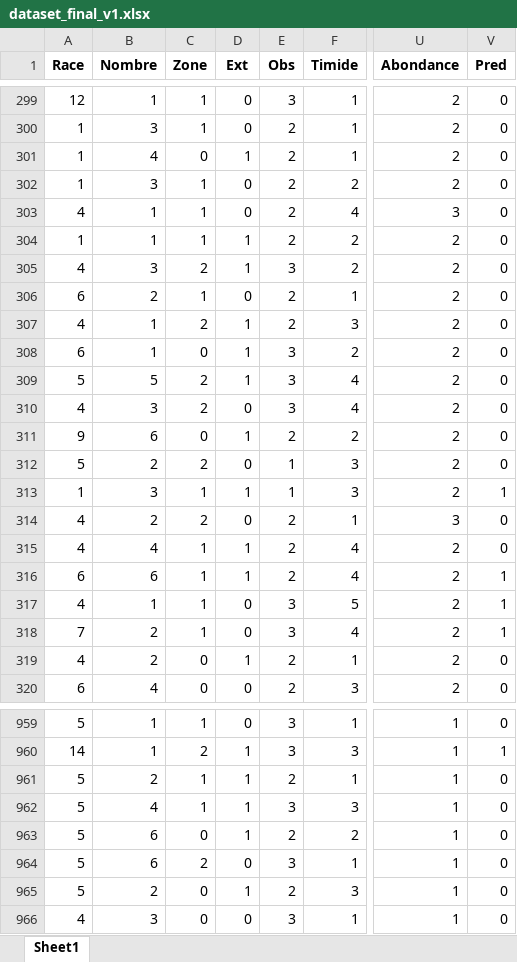
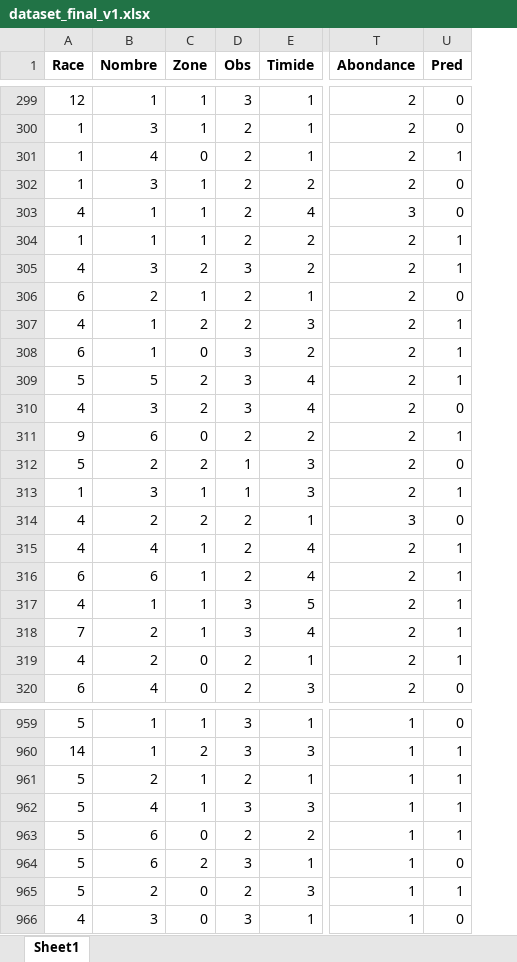
Before and after one commit to BejenaruIoanMatei/FacultateAI, an Excel workbook: Dataset/dataset_final_v1.xlsx, sheet Sheet1, drawn as a sheet; only a part is shown, gaps mark what is left out; values as stored, in another font and other column widths than the file's, no borders; removed rows and columns are numbered as before the commit, all else as after; the diff covers the shown part only; the diff names each change by its address in the sheet, - before the commit and + after, or states it on an @@ line.

Commit message:
Dataset pt 13
Pred | Ext => Pred

```diff
--- a/Dataset/dataset_final_v1.xlsx (sheet Sheet1)
+++ b/Dataset/dataset_final_v1.xlsx (sheet Sheet1)
-column D (Ext), rows 299-320: 0 | 0 | 1 | 0 | 0 | 1 | 1 | 0 | 1 | 1 | 1 | 0 | 1 | 0 | 1 | 0 | 1 | 1 | 0 | 0 | 1 | 0; rows 959-966: 0 | 1 | 1 | 1 | 1 | 0 | 1 | 0
-U301 (Pred): 0
+U301 (Pred): 1
-U304:U305 (Pred): 0
+U304:U305 (Pred): 1
-U307:U309 (Pred): 0
+U307:U309 (Pred): 1
-U311 (Pred): 0
+U311 (Pred): 1
-U315 (Pred): 0
+U315 (Pred): 1
-U319 (Pred): 0
+U319 (Pred): 1
-U961:U963 (Pred): 0
+U961:U963 (Pred): 1
-U965 (Pred): 0
+U965 (Pred): 1
```
Also changed, not shown: 336 edited cells elsewhere in this sheet, 1 other file.
